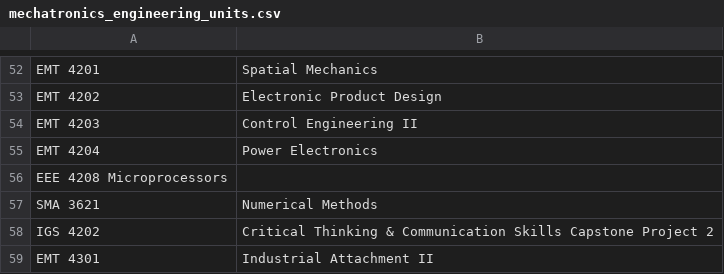
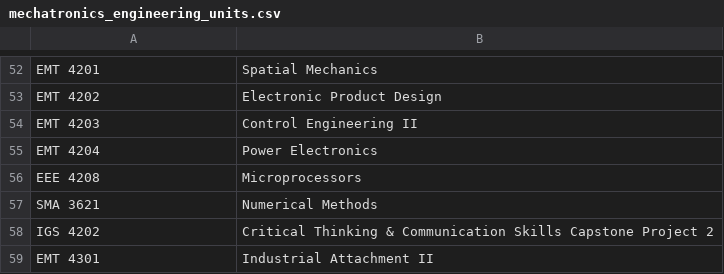
Before and after one commit to SiliconWit/automated-examination-processing-system, a CSV file: data/units/mechatronics_engineering_units.csv, drawn as a sheet; only a part is shown, gaps mark what is left out; removed rows and columns are numbered as before the commit, all else as after; the diff names each change by its address in the sheet, - before the commit and + after, or states it on an @@ line.

```diff
--- a/data/units/mechatronics_engineering_units.csv
+++ b/data/units/mechatronics_engineering_units.csv
-row 56: EEE 4208 Microprocessors
+row 56: EEE 4208 | Microprocessors
```
Also changed, not shown: 5 other files.
